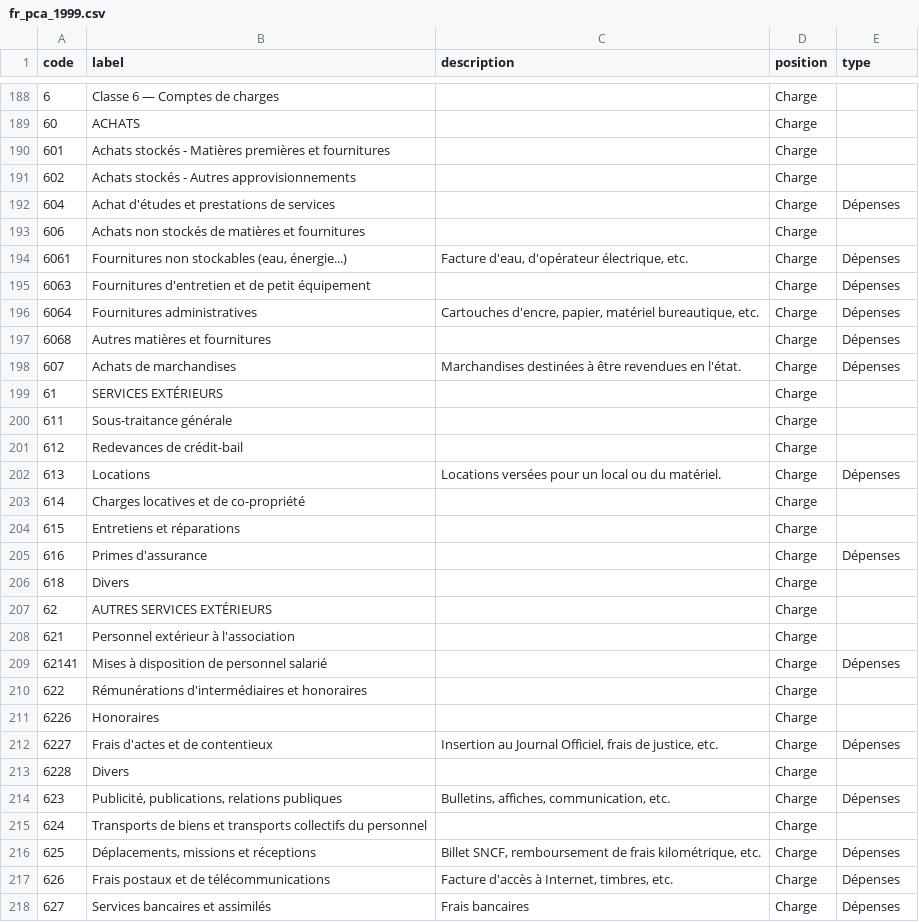
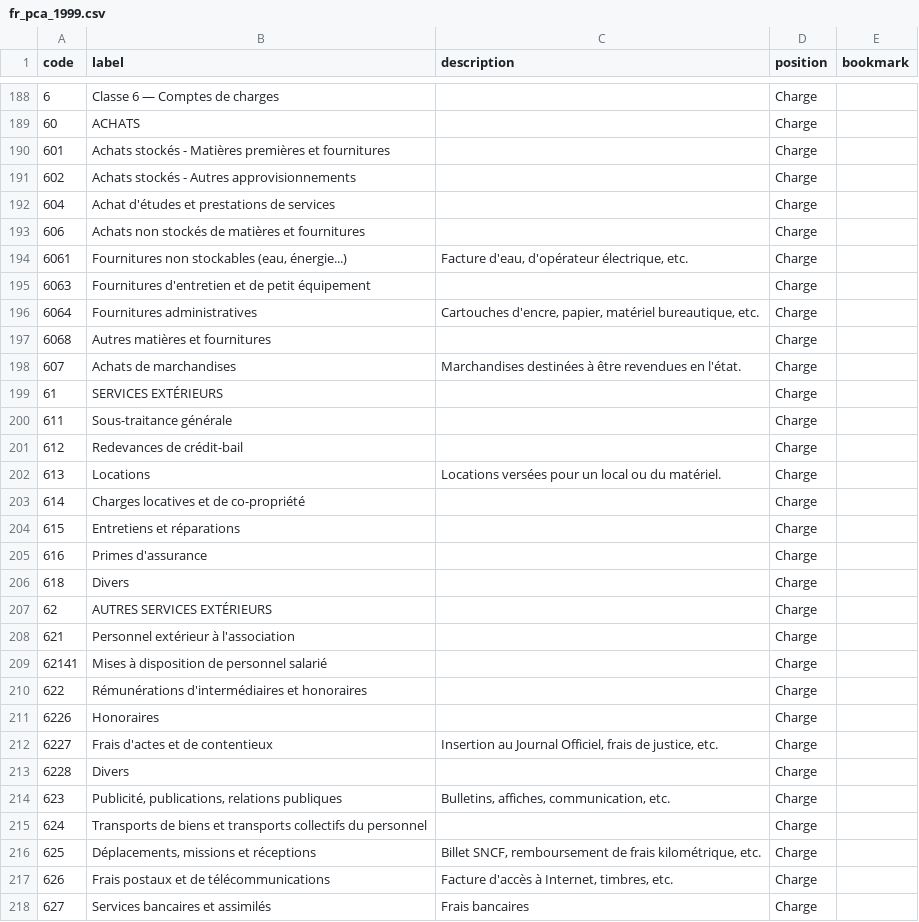
Before and after one commit to paheko/paheko, a CSV file: src/include/data/charts/fr_pca_1999.csv, drawn as a sheet; only a part is shown, gaps mark what is left out; the diff covers the shown part only.

Commit message:
Move chart import/install/copy from accounts object to Charts
FossilOrigin-Name: e921496a6d6268a6963090b31f9de6bfce3c105a8622f7179d864223acd16671

```diff
--- a/src/include/data/charts/fr_pca_1999.csv
+++ b/src/include/data/charts/fr_pca_1999.csv
@@ -1 +1 @@
-code,label,description,position,type
+code,label,description,position,bookmark
@@ -191,9 +191,9 @@ code,label,description,position,type
 602,Achats stockés - Autres approvisionnements,,Charge,
-604,Achat d'études et prestations de services,,Charge,Dépenses
+604,Achat d'études et prestations de services,,Charge,
 606,Achats non stockés de matières et fournitures,,Charge,
-6061,"Fournitures non stockables (eau, énergie...)","Facture d'eau, d'opérateur électrique, etc.",Charge,Dépenses
-6063,Fournitures d'entretien et de petit équipement,,Charge,Dépenses
-6064,Fournitures administratives,"Cartouches d'encre, papier, matériel bureautique, etc.",Charge,Dépenses
-6068,Autres matières et fournitures,,Charge,Dépenses
-607,Achats de marchandises,Marchandises destinées à être revendues en l'état.,Charge,Dépenses
+6061,"Fournitures non stockables (eau, énergie...)","Facture d'eau, d'opérateur électrique, etc.",Charge,
+6063,Fournitures d'entretien et de petit équipement,,Charge,
+6064,Fournitures administratives,"Cartouches d'encre, papier, matériel bureautique, etc.",Charge,
+6068,Autres matières et fournitures,,Charge,
+607,Achats de marchandises,Marchandises destinées à être revendues en l'état.,Charge,
 61,SERVICES EXTÉRIEURS,,Charge,
@@ -201,6 +201,6 @@ code,label,description,position,type
 612,Redevances de crédit-bail,,Charge,
-613,Locations,Locations versées pour un local ou du matériel.,Charge,Dépenses
+613,Locations,Locations versées pour un local ou du matériel.,Charge,
 614,Charges locatives et de co-propriété,,Charge,
 615,Entretiens et réparations,,Charge,
-616,Primes d'assurance,,Charge,Dépenses
+616,Primes d'assurance,,Charge,
 618,Divers,,Charge,
@@ -208,11 +208,11 @@ code,label,description,position,type
 621,Personnel extérieur à l'association,,Charge,
-62141,Mises à disposition de personnel salarié,,Charge,Dépenses
+62141,Mises à disposition de personnel salarié,,Charge,
 622,Rémunérations d'intermédiaires et honoraires,,Charge,
 6226,Honoraires,,Charge,
-6227,Frais d'actes et de contentieux,"Insertion au Journal Officiel, frais de justice, etc.",Charge,Dépenses
+6227,Frais d'actes et de contentieux,"Insertion au Journal Officiel, frais de justice, etc.",Charge,
 6228,Divers,,Charge,
-623,"Publicité, publications, relations publiques","Bulletins, affiches, communication, etc.",Charge,Dépenses
+623,"Publicité, publications, relations publiques","Bulletins, affiches, communication, etc.",Charge,
 624,Transports de biens et transports collectifs du personnel,,Charge,
-625,"Déplacements, missions et réceptions","Billet SNCF, remboursement de frais kilométrique, etc.",Charge,Dépenses
-626,Frais postaux et de télécommunications,"Facture d'accès à Internet, timbres, etc.",Charge,Dépenses
-627,Services bancaires et assimilés,Frais bancaires,Charge,Dépenses
+625,"Déplacements, missions et réceptions","Billet SNCF, remboursement de frais kilométrique, etc.",Charge,
+626,Frais postaux et de télécommunications,"Facture d'accès à Internet, timbres, etc.",Charge,
+627,Services bancaires et assimilés,Frais bancaires,Charge,
```
Also changed, not shown: 28 edited cells elsewhere in this file, 5 other files.
